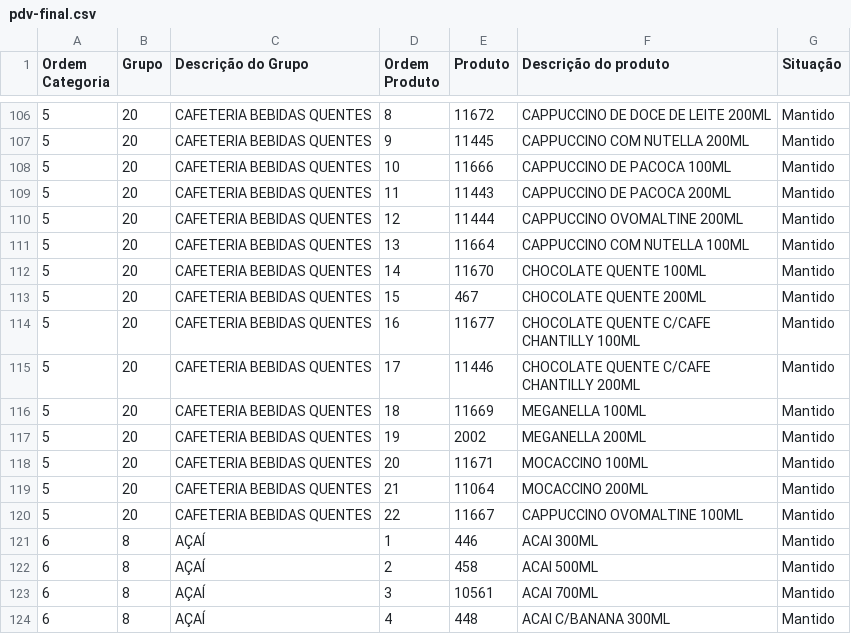
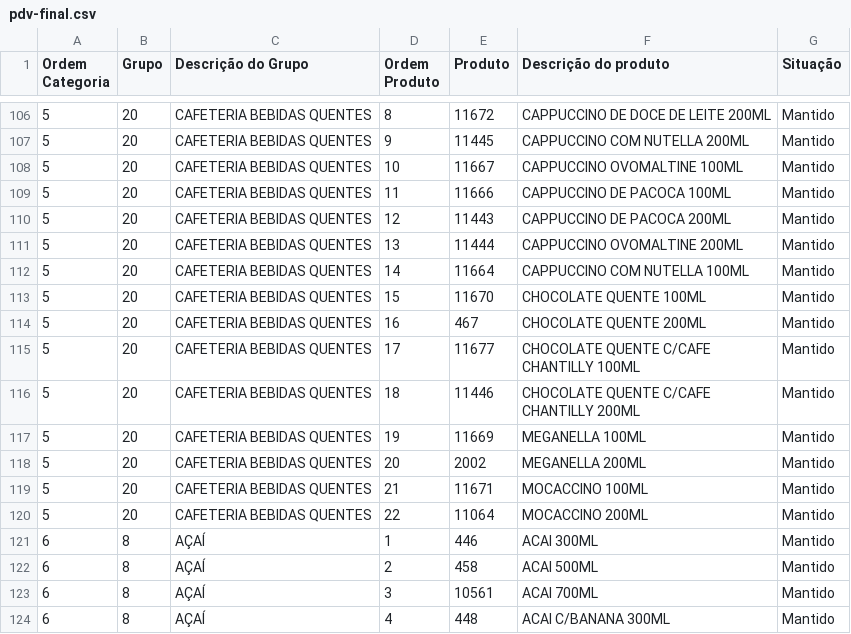
Before and after one commit to Ucasplayer/organizador-pdv-megamatte, a CSV file: data/pdv-final.csv, drawn as a sheet; only a part is shown, gaps mark what is left out.

Commit message:
Mudou a ordem dos produtos em CAFETERIA BEBIDAS QUENTES

```diff
--- a/data/pdv-final.csv
+++ b/data/pdv-final.csv
@@ -107,15 +107,15 @@
 "5";"20";"CAFETERIA BEBIDAS QUENTES";"9";"11445";"CAPPUCCINO COM NUTELLA 200ML";"Mantido"
-"5";"20";"CAFETERIA BEBIDAS QUENTES";"10";"11666";"CAPPUCCINO DE PACOCA 100ML";"Mantido"
-"5";"20";"CAFETERIA BEBIDAS QUENTES";"11";"11443";"CAPPUCCINO DE PACOCA 200ML";"Mantido"
-"5";"20";"CAFETERIA BEBIDAS QUENTES";"12";"11444";"CAPPUCCINO OVOMALTINE 200ML";"Mantido"
-"5";"20";"CAFETERIA BEBIDAS QUENTES";"13";"11664";"CAPPUCCINO COM NUTELLA 100ML";"Mantido"
-"5";"20";"CAFETERIA BEBIDAS QUENTES";"14";"11670";"CHOCOLATE QUENTE 100ML";"Mantido"
-"5";"20";"CAFETERIA BEBIDAS QUENTES";"15";"467";"CHOCOLATE QUENTE 200ML";"Mantido"
-"5";"20";"CAFETERIA BEBIDAS QUENTES";"16";"11677";"CHOCOLATE QUENTE C/CAFE CHANTILLY 100ML";"Mantido"
-"5";"20";"CAFETERIA BEBIDAS QUENTES";"17";"11446";"CHOCOLATE QUENTE C/CAFE CHANTILLY 200ML";"Mantido"
-"5";"20";"CAFETERIA BEBIDAS QUENTES";"18";"11669";"MEGANELLA 100ML";"Mantido"
-"5";"20";"CAFETERIA BEBIDAS QUENTES";"19";"2002";"MEGANELLA 200ML";"Mantido"
-"5";"20";"CAFETERIA BEBIDAS QUENTES";"20";"11671";"MOCACCINO 100ML";"Mantido"
-"5";"20";"CAFETERIA BEBIDAS QUENTES";"21";"11064";"MOCACCINO 200ML";"Mantido"
-"5";"20";"CAFETERIA BEBIDAS QUENTES";"22";"11667";"CAPPUCCINO OVOMALTINE 100ML";"Mantido"
+"5";"20";"CAFETERIA BEBIDAS QUENTES";"10";"11667";"CAPPUCCINO OVOMALTINE 100ML";"Mantido"
+"5";"20";"CAFETERIA BEBIDAS QUENTES";"11";"11666";"CAPPUCCINO DE PACOCA 100ML";"Mantido"
+"5";"20";"CAFETERIA BEBIDAS QUENTES";"12";"11443";"CAPPUCCINO DE PACOCA 200ML";"Mantido"
+"5";"20";"CAFETERIA BEBIDAS QUENTES";"13";"11444";"CAPPUCCINO OVOMALTINE 200ML";"Mantido"
+"5";"20";"CAFETERIA BEBIDAS QUENTES";"14";"11664";"CAPPUCCINO COM NUTELLA 100ML";"Mantido"
+"5";"20";"CAFETERIA BEBIDAS QUENTES";"15";"11670";"CHOCOLATE QUENTE 100ML";"Mantido"
+"5";"20";"CAFETERIA BEBIDAS QUENTES";"16";"467";"CHOCOLATE QUENTE 200ML";"Mantido"
+"5";"20";"CAFETERIA BEBIDAS QUENTES";"17";"11677";"CHOCOLATE QUENTE C/CAFE CHANTILLY 100ML";"Mantido"
+"5";"20";"CAFETERIA BEBIDAS QUENTES";"18";"11446";"CHOCOLATE QUENTE C/CAFE CHANTILLY 200ML";"Mantido"
+"5";"20";"CAFETERIA BEBIDAS QUENTES";"19";"11669";"MEGANELLA 100ML";"Mantido"
+"5";"20";"CAFETERIA BEBIDAS QUENTES";"20";"2002";"MEGANELLA 200ML";"Mantido"
+"5";"20";"CAFETERIA BEBIDAS QUENTES";"21";"11671";"MOCACCINO 100ML";"Mantido"
+"5";"20";"CAFETERIA BEBIDAS QUENTES";"22";"11064";"MOCACCINO 200ML";"Mantido"
 "6";"8";"AÇAÍ";"1";"446";"ACAI 300ML";"Mantido"
```
Also changed, not shown: 2 other files.
